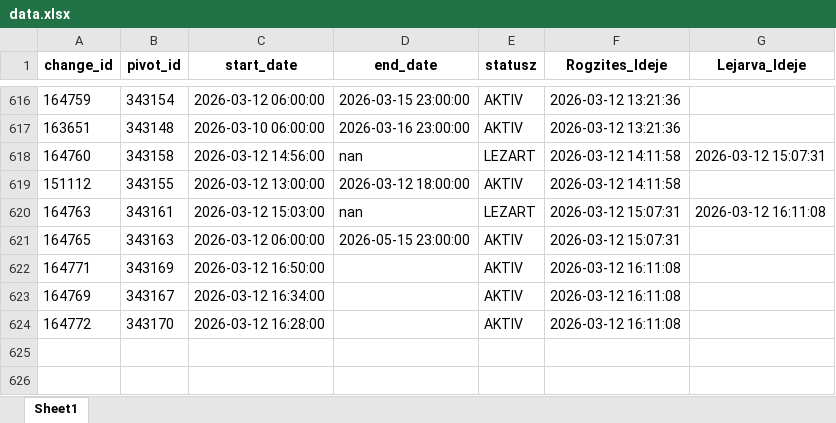
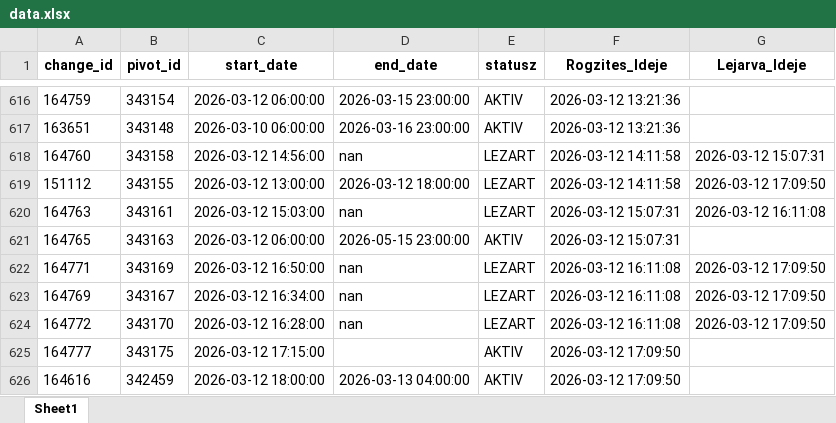
Before and after one commit to zoltanfarkasnemeth/BKK, an Excel workbook: data.xlsx, sheet Sheet1, drawn as a sheet; only a part is shown, gaps mark what is left out; values as stored, in another font and other column widths than the file's, no borders; the diff names each change by its address in the sheet, - before the commit and + after, or states it on an @@ line.

```diff
--- a/data.xlsx (sheet Sheet1)
+++ b/data.xlsx (sheet Sheet1)
-E619 (statusz): AKTIV
+E619 (statusz): LEZART
-G619 (Lejarva_Ideje): (empty)
+G619 (Lejarva_Ideje): 2026-03-12 17:09:50
-D622:D624 (end_date): (empty)
+D622:D624 (end_date): nan
-E622:E624 (statusz): AKTIV
+E622:E624 (statusz): LEZART
-G622:G624 (Lejarva_Ideje): (empty)
+G622:G624 (Lejarva_Ideje): 2026-03-12 17:09:50
+row 625: 164777 | 343175 | 2026-03-12 17:15:00 |  | AKTIV | 2026-03-12 17:09:50
+row 626: 164616 | 342459 | 2026-03-12 18:00:00 | 2026-03-13 04:00:00 | AKTIV | 2026-03-12 17:09:50
```
